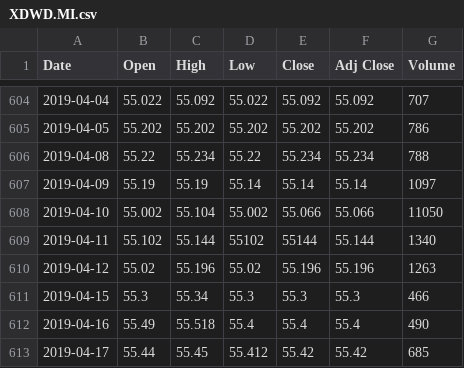
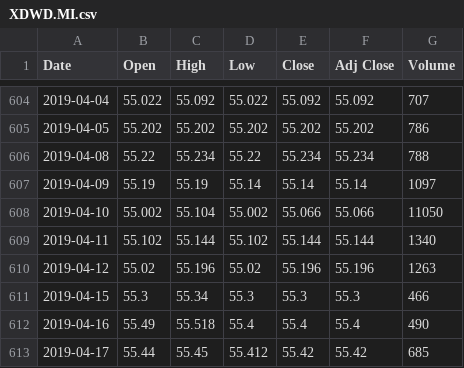
Before and after one commit to sasadangelo/finance, a CSV file: database/quotes/XDWD.MI.csv, drawn as a sheet; only a part is shown, gaps mark what is left out.

Commit message:
Fix problem in XDWD.MI quotes

```diff
--- a/database/quotes/XDWD.MI.csv
+++ b/database/quotes/XDWD.MI.csv
@@ -608,3 +608,3 @@ Date,Open,High,Low,Close,Adj Close,Volume
 2019-04-10,55.002,55.104,55.002,55.066,55.066,11050
-2019-04-11,55.102,55.144,55102,55144,55.144,1340
+2019-04-11,55.102,55.144,55.102,55.144,55.144,1340
 2019-04-12,55.02,55.196,55.02,55.196,55.196,1263
```
Also changed, not shown: 1 other file.
